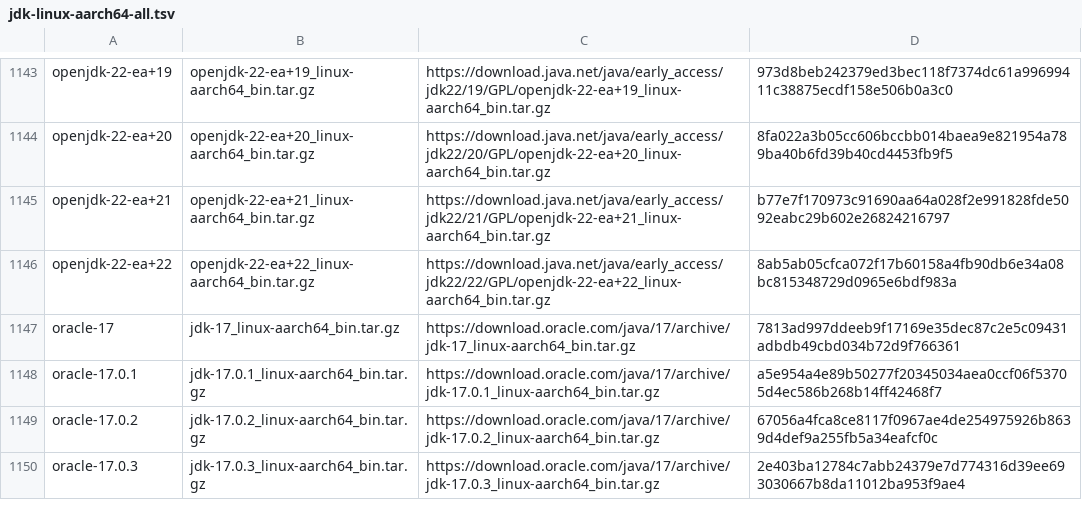
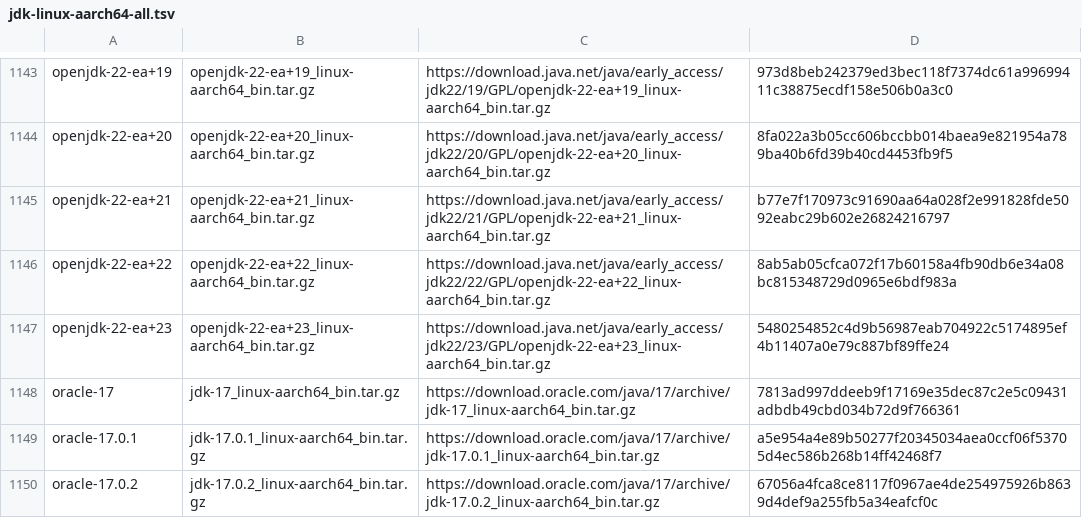
Before and after one commit to mise-plugins/rtx-java, a TSV file: data/jdk-linux-aarch64-all.tsv, drawn as a sheet; only a part is shown, gaps mark what is left out; the shorter side is filled out with more unchanged rows; the diff names each change by its address in the sheet, - before the commit and + after, or states it on an @@ line.

Commit message:
Update Java release data

```diff
--- a/data/jdk-linux-aarch64-all.tsv
+++ b/data/jdk-linux-aarch64-all.tsv
+row 1147: openjdk-22-ea+23 | openjdk-22-ea+23_linux-aarch64_bin.tar.gz | https://download.java.net/java/early_access/jdk22/23/GPL/openjdk-22-ea+23_linux-aarch64_bin.tar.gz | 5480254852c4d9b56987eab704922c5174895ef4b11407a0e79c887bf89ffe24
```
Also changed, not shown: data/jdk-linux-aarch64-ea.tsv, data/jdk-linux-arm64-all.tsv, 9 other files.
